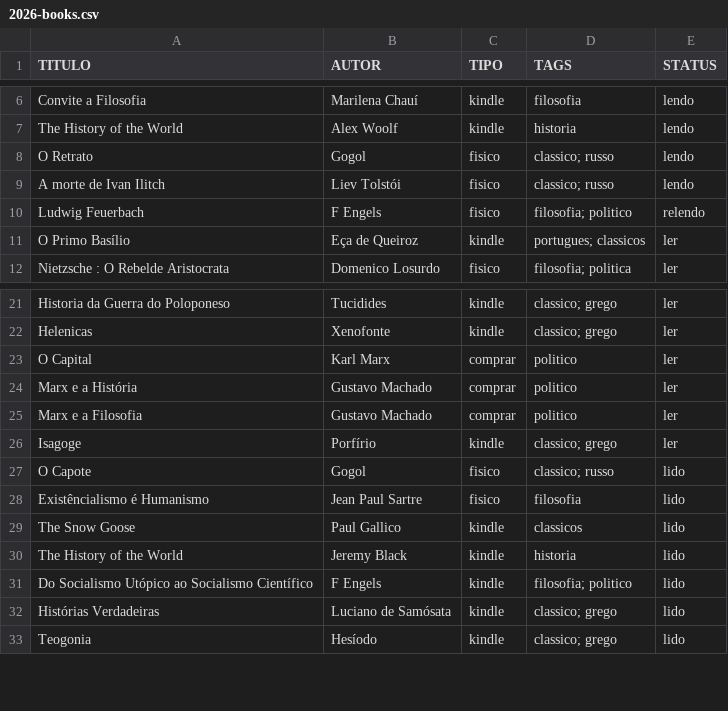
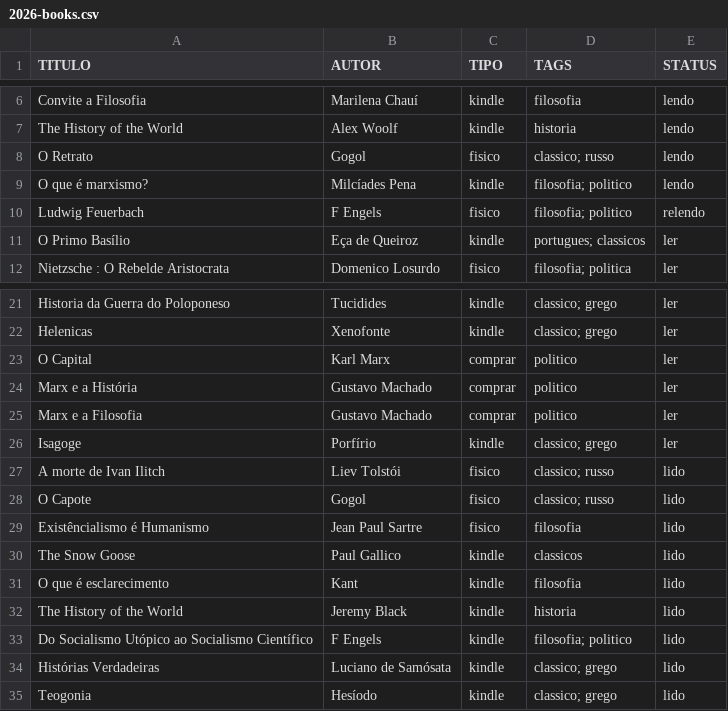
Before and after one commit to thraraujo/thraraujo.github.io, a CSV file: personal/2026-books.csv, drawn as a sheet; only a part is shown, gaps mark what is left out.

Commit message:
add more books and day to my dairy

```diff
--- a/personal/2026-books.csv
+++ b/personal/2026-books.csv
@@ -8,3 +8,3 @@ The History of the World,                       Alex Woolf,          kindle, his
 O Retrato,                                      Gogol,               fisico, classico; russo,       lendo
-A morte de Ivan Ilitch,                         Liev Tolstói,        fisico, classico; russo,       lendo
+O que é marxismo?,                              Milcíades Pena,      kindle, filosofia; politico,   lendo
 Ludwig Feuerbach,                               F Engels,            fisico, filosofia; politico,   relendo
@@ -26,2 +26,3 @@ Marx e a Filosofia,                             Gustavo Machado,     comprar, po
 Isagoge,                                        Porfírio,            kindle, classico; grego,       ler
+A morte de Ivan Ilitch,                         Liev Tolstói,        fisico, classico; russo,       lido
 O Capote,                                       Gogol,               fisico, classico; russo,       lido
@@ -29,2 +30,3 @@ Existêncialismo é Humanismo,                    Jean Paul Sartre,    fisico, f
 The Snow Goose,                                 Paul Gallico,        kindle, classicos,             lido
+O que é esclarecimento,                         Kant,                kindle, filosofia,             lido
 The History of the World,                       Jeremy Black,        kindle, historia,              lido
```
Also changed, not shown: 1 other file.
